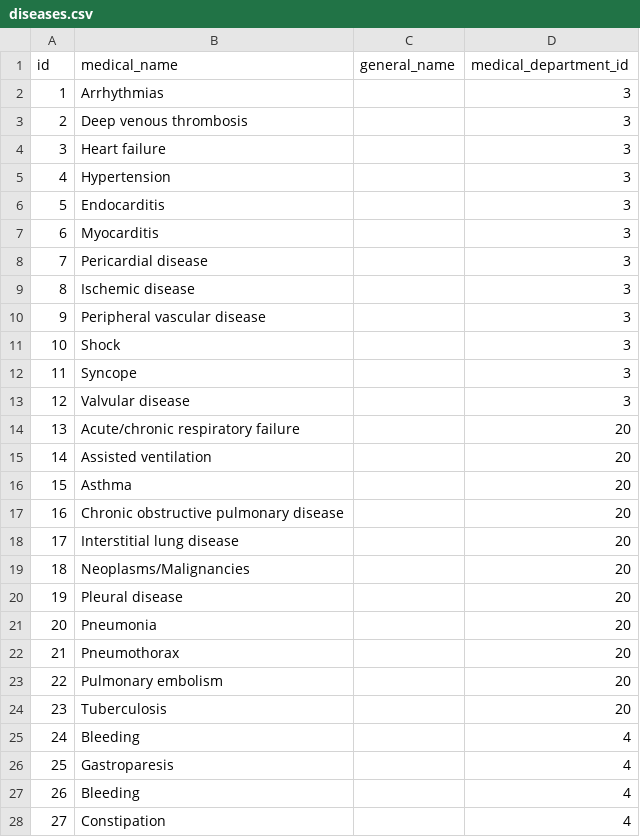
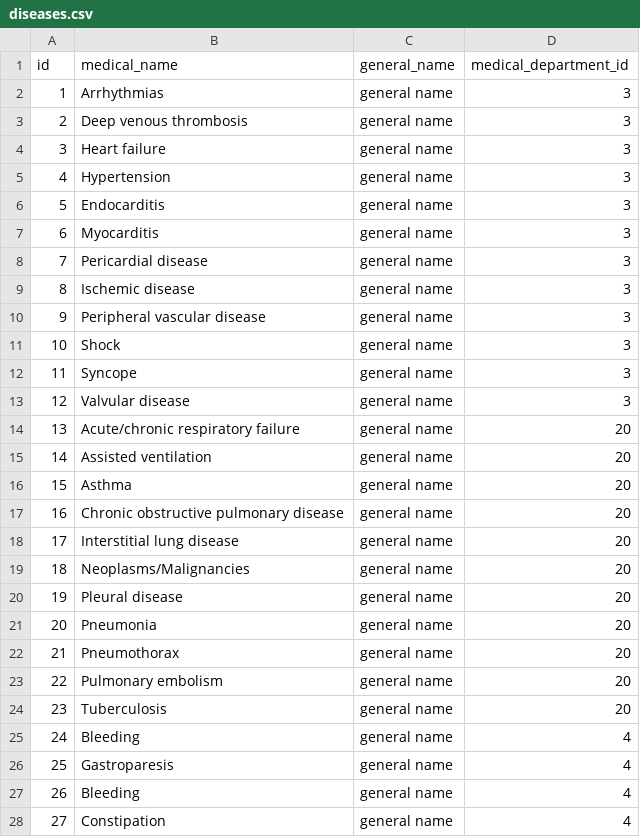
Before and after one commit to Dhomoni/search-app, a CSV file: src/main/resources/config/liquibase/diseases.csv, drawn as a sheet; only a part is shown; the diff covers the shown part only.

Commit message:
add medicine and disease search in home page

```diff
--- a/src/main/resources/config/liquibase/diseases.csv
+++ b/src/main/resources/config/liquibase/diseases.csv
@@ -1,28 +1,28 @@
 id;medical_name;general_name;medical_department_id
-1;Arrhythmias;;3
-2;Deep venous thrombosis;;3
-3;Heart failure;;3
-4;Hypertension;;3
-5;Endocarditis;;3
-6;Myocarditis;;3
-7;Pericardial disease;;3
-8;Ischemic disease;;3
-9;Peripheral vascular disease;;3
-10;Shock;;3
-11;Syncope;;3
-12;Valvular disease;;3
-13;Acute/chronic respiratory failure;;20
-14;Assisted ventilation;;20
-15;Asthma;;20
-16;Chronic obstructive pulmonary disease;;20
-17;Interstitial lung disease;;20
-18;Neoplasms/Malignancies;;20
-19;Pleural disease;;20
-20;Pneumonia;;20
-21;Pneumothorax;;20
-22;Pulmonary embolism;;20
-23;Tuberculosis;;20
-24;Bleeding;;4
-25;Gastroparesis;;4
-26;Bleeding;;4
-27;Constipation;;4
+1;Arrhythmias;general name;3
+2;Deep venous thrombosis;general name;3
+3;Heart failure;general name;3
+4;Hypertension;general name;3
+5;Endocarditis;general name;3
+6;Myocarditis;general name;3
+7;Pericardial disease;general name;3
+8;Ischemic disease;general name;3
+9;Peripheral vascular disease;general name;3
+10;Shock;general name;3
+11;Syncope;general name;3
+12;Valvular disease;general name;3
+13;Acute/chronic respiratory failure;general name;20
+14;Assisted ventilation;general name;20
+15;Asthma;general name;20
+16;Chronic obstructive pulmonary disease;general name;20
+17;Interstitial lung disease;general name;20
+18;Neoplasms/Malignancies;general name;20
+19;Pleural disease;general name;20
+20;Pneumonia;general name;20
+21;Pneumothorax;general name;20
+22;Pulmonary embolism;general name;20
+23;Tuberculosis;general name;20
+24;Bleeding;general name;4
+25;Gastroparesis;general name;4
+26;Bleeding;general name;4
+27;Constipation;general name;4
```
Also changed, not shown: 53 edited cells elsewhere in this file, 12 other files.
